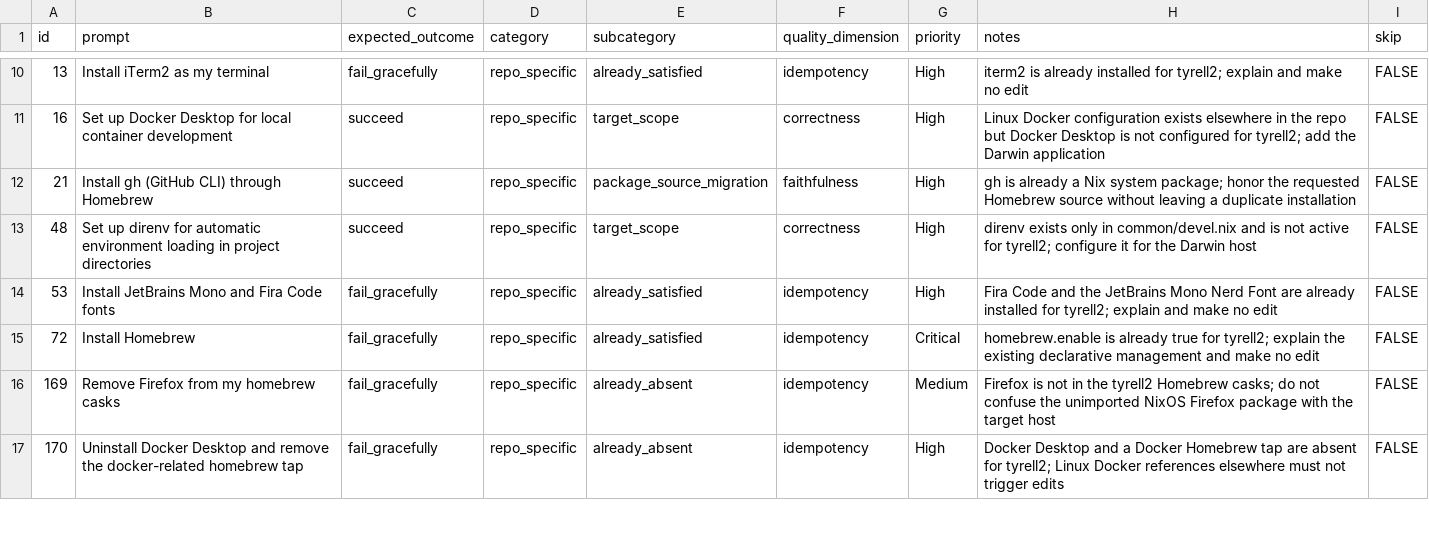
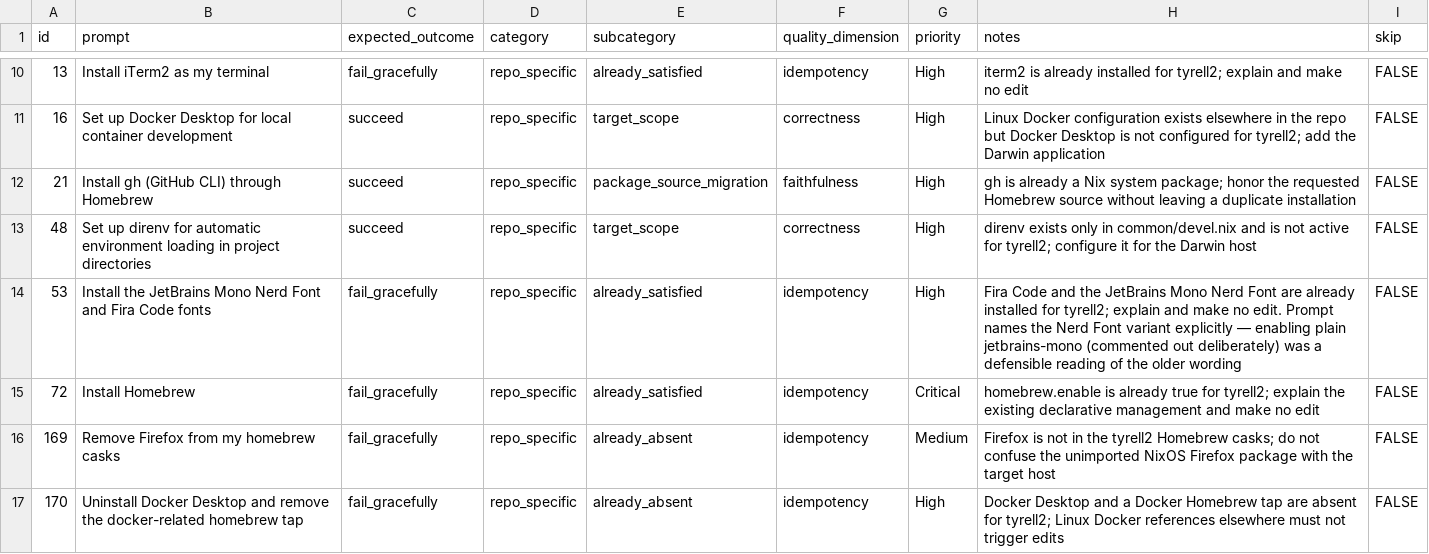
Before and after one commit to darkmatter/nixmac, a CSV file: apps/eval/data/test_prompts_arximboldi.csv, drawn as a sheet; only a part is shown, gaps mark what is left out.

```diff
--- a/apps/eval/data/test_prompts_arximboldi.csv
+++ b/apps/eval/data/test_prompts_arximboldi.csv
@@ -13,3 +13,3 @@ id,prompt,expected_outcome,category,subcategory,quality_dimension,priority,notes
 48,Set up direnv for automatic environment loading in project directories,succeed,repo_specific,target_scope,correctness,High,direnv exists only in common/devel.nix and is not active for tyrell2; configure it for the Darwin host,FALSE
-53,Install JetBrains Mono and Fira Code fonts,fail_gracefully,repo_specific,already_satisfied,idempotency,High,Fira Code and the JetBrains Mono Nerd Font are already installed for tyrell2; explain and make no edit,FALSE
+53,Install the JetBrains Mono Nerd Font and Fira Code fonts,fail_gracefully,repo_specific,already_satisfied,idempotency,High,Fira Code and the JetBrains Mono Nerd Font are already installed for tyrell2; explain and make no edit. Prompt names the Nerd Font variant explicitly — enabling plain jetbrains-mono (commented out deliberately) was a defensible reading of the older wording,FALSE
 72,Install Homebrew,fail_gracefully,repo_specific,already_satisfied,idempotency,Critical,homebrew.enable is already true for tyrell2; explain the existing declarative management and make no edit,FALSE
```
Also changed, not shown: apps/eval/data/test_prompts.csv, 3 other files.
